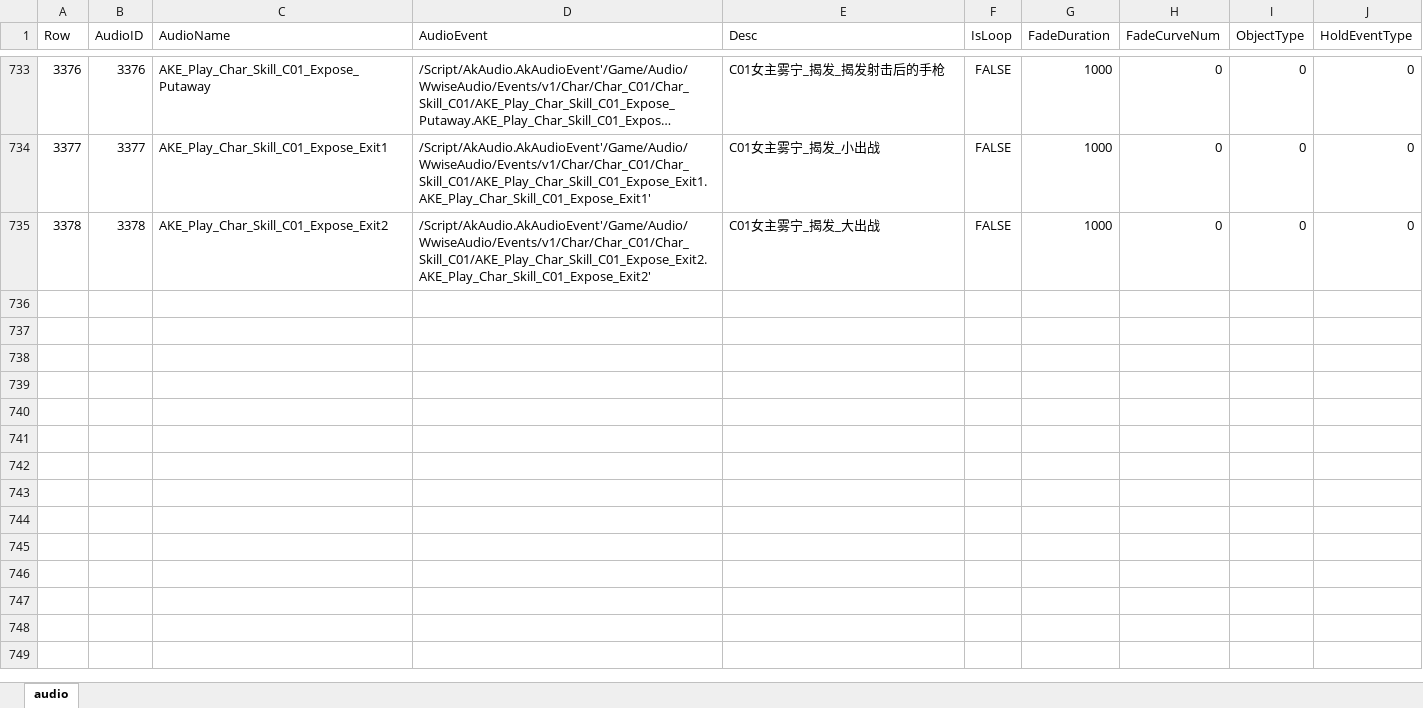
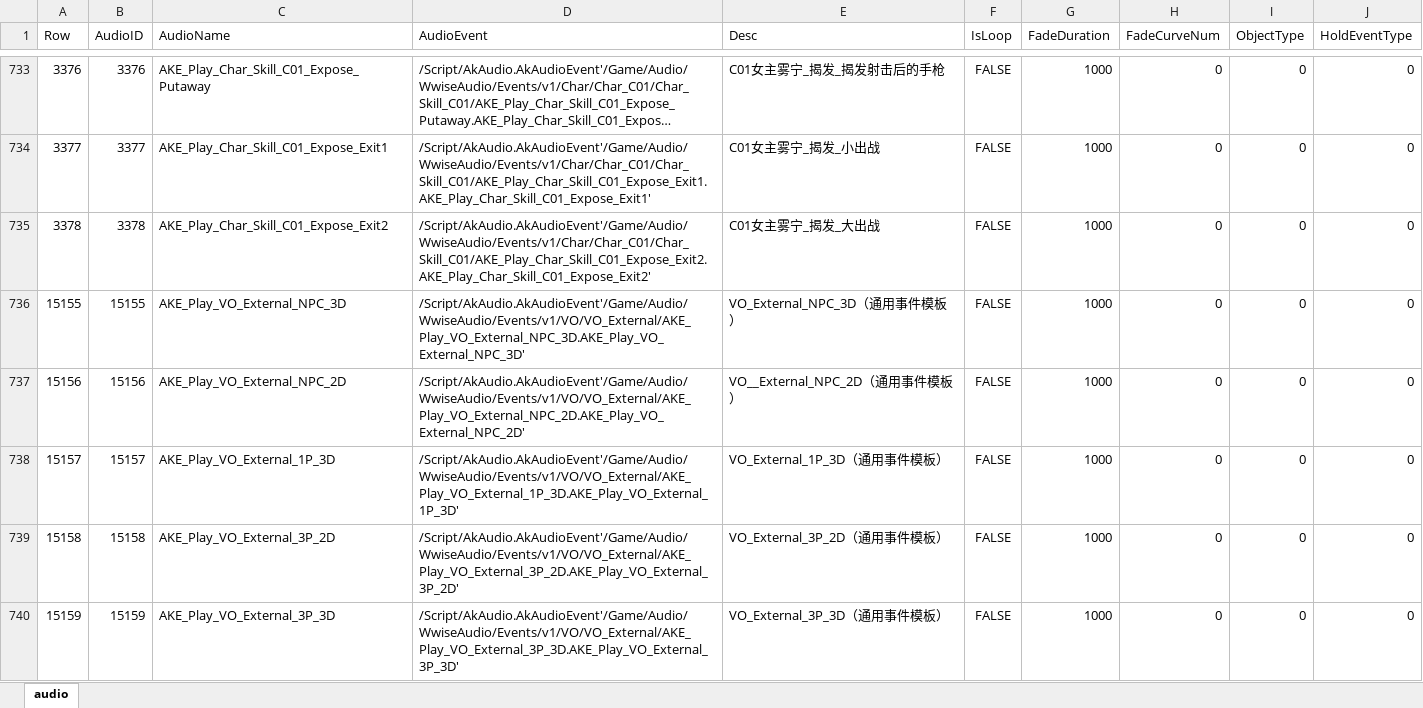
Before and after one commit to ayahuasca09/ayahuasca, an Excel workbook: files/ID表生成/Audio.xlsx, sheet audio, drawn as a sheet; only a part is shown, gaps mark what is left out; long unchanged cells end in …; values as stored, in another font and other column widths than the file's, no borders; the diff names each change by its address in the sheet, - before the commit and + after, or states it on an @@ line.

```diff
--- a/files/ID表生成/Audio.xlsx (sheet audio)
+++ b/files/ID表生成/Audio.xlsx (sheet audio)
+row 736: 15155 | 15155 | AKE_Play_VO_External_NPC_3D | /Script/AkAudio.AkAudioEvent'/Game/Audio/WwiseAudio/Events/v1/VO/VO_External/AKE_Play_VO_External_NPC_3D.AKE_Play_VO_External_NPC_3D' | VO_External_NPC_3D（通用事件模板） | FALSE | 1000 | 0 | 0 | 0
+row 737: 15156 | 15156 | AKE_Play_VO_External_NPC_2D | /Script/AkAudio.AkAudioEvent'/Game/Audio/WwiseAudio/Events/v1/VO/VO_External/AKE_Play_VO_External_NPC_2D.AKE_Play_VO_External_NPC_2D' | VO__External_NPC_2D（通用事件模板） | FALSE | 1000 | 0 | 0 | 0
+row 738: 15157 | 15157 | AKE_Play_VO_External_1P_3D | /Script/AkAudio.AkAudioEvent'/Game/Audio/WwiseAudio/Events/v1/VO/VO_External/AKE_Play_VO_External_1P_3D.AKE_Play_VO_External_1P_3D' | VO_External_1P_3D（通用事件模板） | FALSE | 1000 | 0 | 0 | 0
+row 739: 15158 | 15158 | AKE_Play_VO_External_3P_2D | /Script/AkAudio.AkAudioEvent'/Game/Audio/WwiseAudio/Events/v1/VO/VO_External/AKE_Play_VO_External_3P_2D.AKE_Play_VO_External_3P_2D' | VO_External_3P_2D（通用事件模板） | FALSE | 1000 | 0 | 0 | 0
+row 740: 15159 | 15159 | AKE_Play_VO_External_3P_3D | /Script/AkAudio.AkAudioEvent'/Game/Audio/WwiseAudio/Events/v1/VO/VO_External/AKE_Play_VO_External_3P_3D.AKE_Play_VO_External_3P_3D' | VO_External_3P_3D（通用事件模板） | FALSE | 1000 | 0 | 0 | 0
```
Also changed, not shown: files/Bus自动化/Bus资源表.xlsx, module/waapi/waapi_Auto_Import_ExternalSource/DT_AudioPlotInfo.xlsx, 16 other files.
